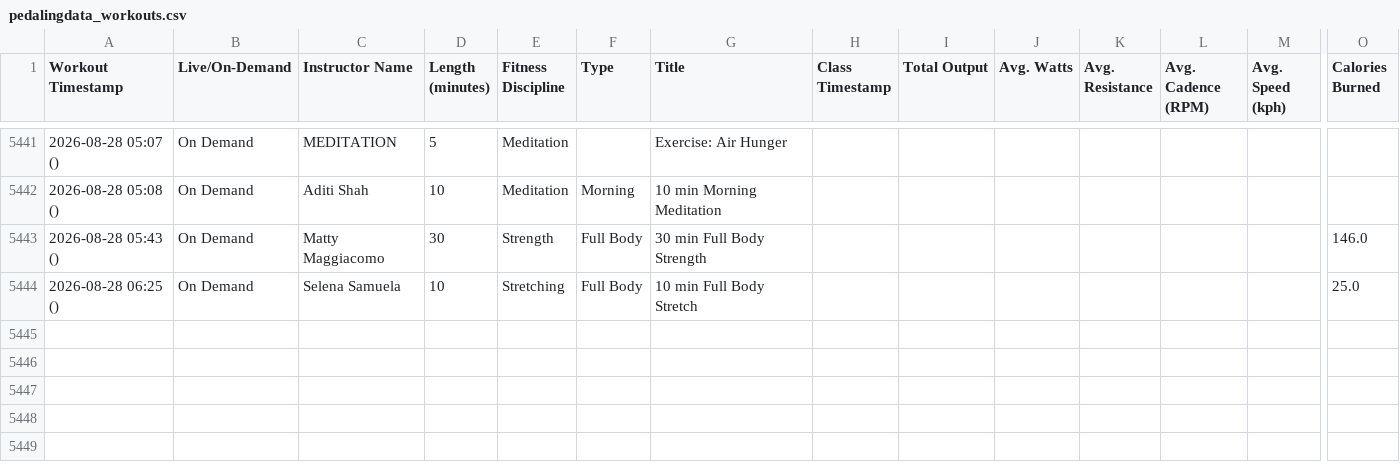
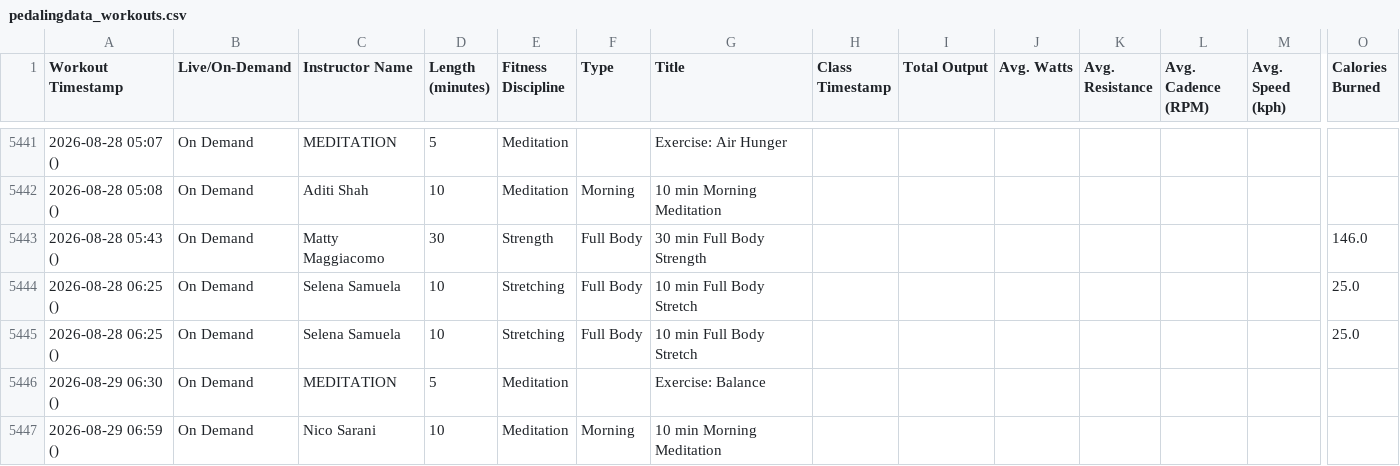
Before and after one commit to soroosj/peloton-dashboard, a CSV file: pedalingdata_workouts.csv, drawn as a sheet; only a part is shown, gaps mark what is left out; rows hold the shown columns only; the diff names each change by its address in the sheet, - before the commit and + after, or states it on an @@ line.

Commit message:
Auto-update CSV 2026-08-29 20:11

```diff
--- a/pedalingdata_workouts.csv
+++ b/pedalingdata_workouts.csv
+row 5445: 2026-08-28 06:25 () | On Demand | Selena Samuela | 10 | Stretching | Full Body | 10 min Full Body Stretch |  |  |  |  |  |  | 25.0
+row 5446: 2026-08-29 06:30 () | On Demand | MEDITATION | 5 | Meditation |  | Exercise: Balance
+row 5447: 2026-08-29 06:59 () | On Demand | Nico Sarani | 10 | Meditation | Morning | 10 min Morning Meditation
```
